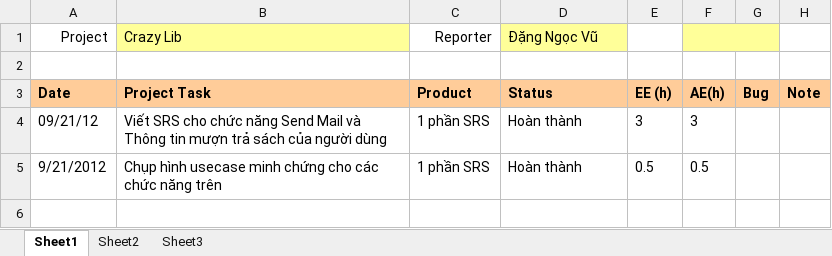
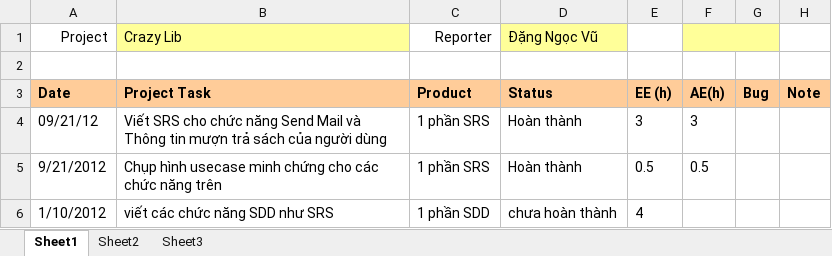
Before and after one commit to kudo108/crazylib, an Excel workbook: BaoCaoCaNhan/Weekly_Report_Vu.xlsx, sheet Sheet1, drawn as a sheet; values as stored, in another font and other column widths than the file's, no borders; the diff names each change by its address in the sheet, - before the commit and + after, or states it on an @@ line.

Commit message:
bao cao ca nhan - Vu

```diff
--- a/BaoCaoCaNhan/Weekly_Report_Vu.xlsx (sheet Sheet1)
+++ b/BaoCaoCaNhan/Weekly_Report_Vu.xlsx (sheet Sheet1)
+row 6: 1/10/2012 | viết các chức năng SDD như SRS | 1 phần SDD | chưa hoàn thành | 4
```
